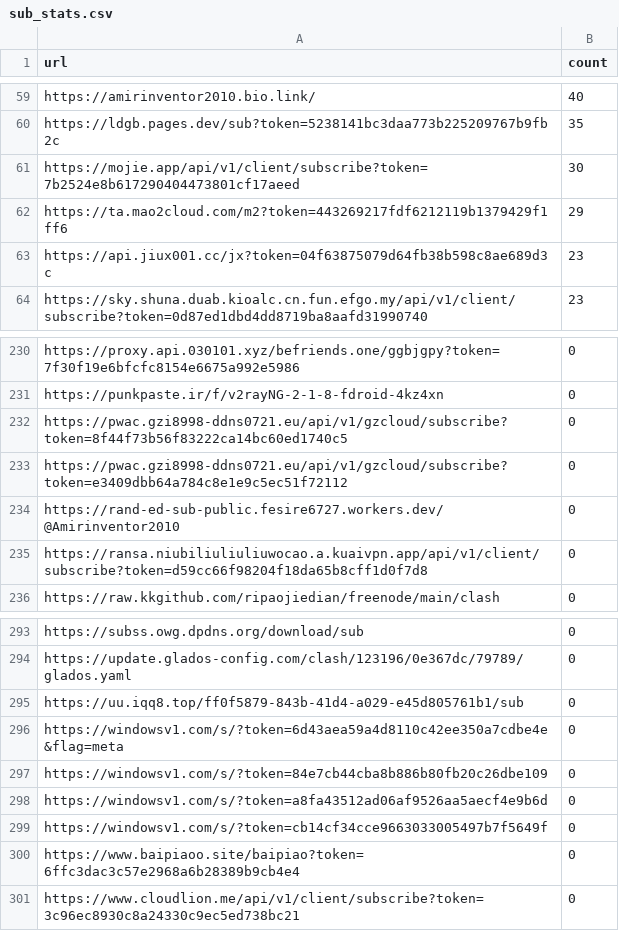
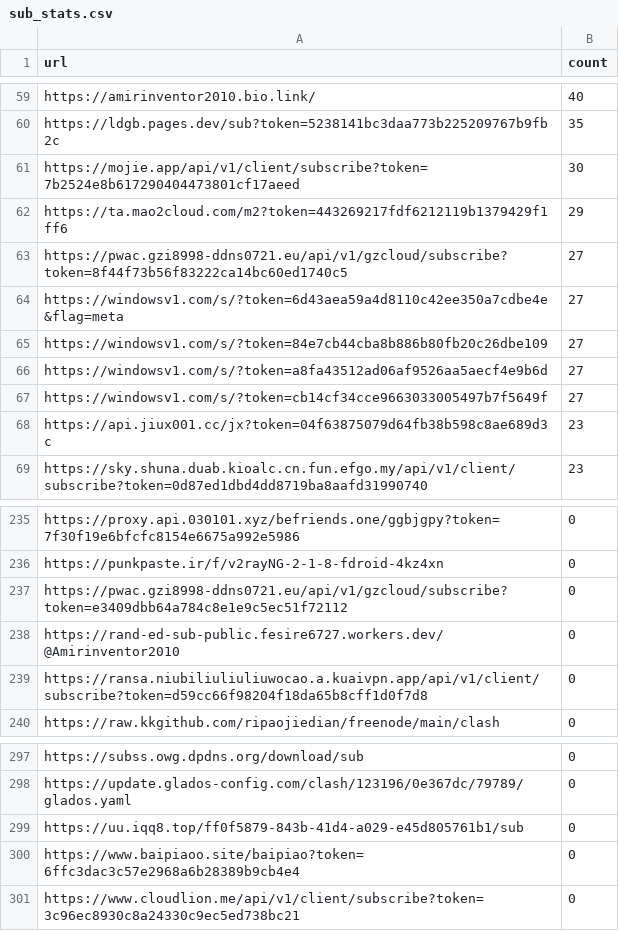
Before and after one commit to qjlxg/eastmoney, a CSV file: sub_stats.csv, drawn as a sheet; only a part is shown, gaps mark what is left out; removed rows and columns are numbered as before the commit, all else as after; the diff names each change by its address in the sheet, - before the commit and + after, or states it on an @@ line.

```diff
--- a/sub_stats.csv
+++ b/sub_stats.csv
+row 63: https://pwac.gzi8998-ddns0721.eu/api/v1/gzcloud/subscribe?token=8f44f73b56f83222ca14bc60ed1740c5 | 27
+row 64: https://windowsv1.com/s/?token=6d43aea59a4d8110c42ee350a7cdbe4e&flag=meta | 27
+row 65: https://windowsv1.com/s/?token=84e7cb44cba8b886b80fb20c26dbe109 | 27
+row 66: https://windowsv1.com/s/?token=a8fa43512ad06af9526aa5aecf4e9b6d | 27
+row 67: https://windowsv1.com/s/?token=cb14cf34cce9663033005497b7f5649f | 27
-row 232: https://pwac.gzi8998-ddns0721.eu/api/v1/gzcloud/subscribe?token=8f44f73b56f83222ca14bc60ed1740c5 | 0
-row 296: https://windowsv1.com/s/?token=6d43aea59a4d8110c42ee350a7cdbe4e&flag=meta | 0
-row 297: https://windowsv1.com/s/?token=84e7cb44cba8b886b80fb20c26dbe109 | 0
-row 298: https://windowsv1.com/s/?token=a8fa43512ad06af9526aa5aecf4e9b6d | 0
-row 299: https://windowsv1.com/s/?token=cb14cf34cce9663033005497b7f5649f | 0
```
Also changed, not shown: 1 other file.
